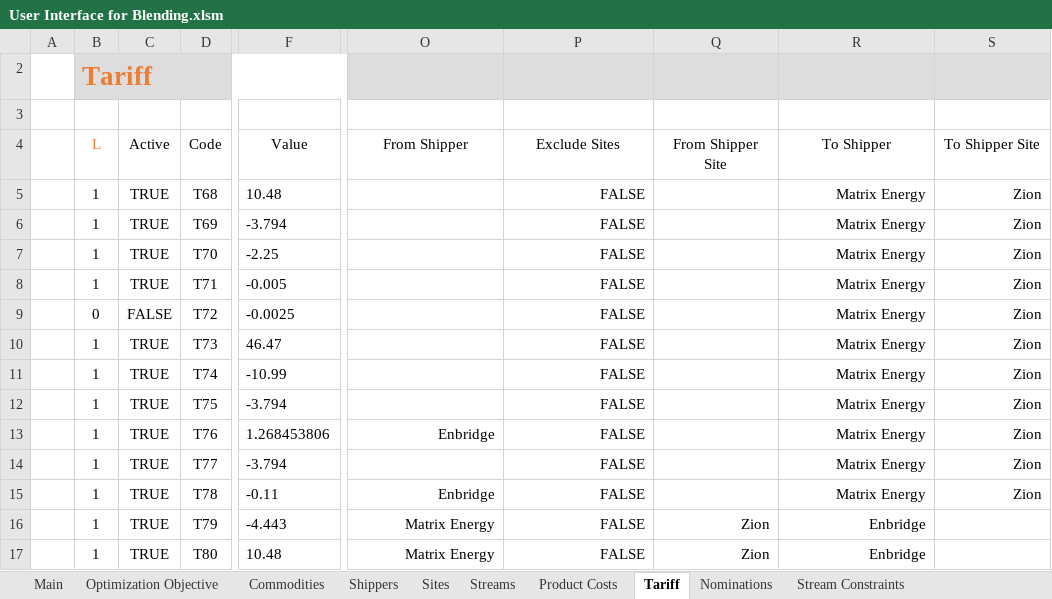
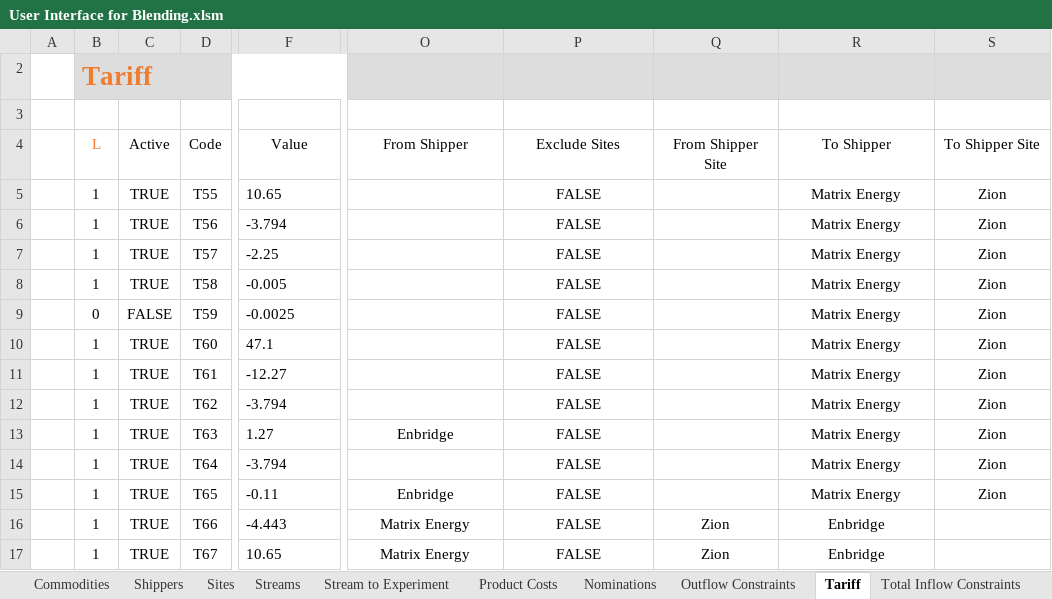
Before and after one commit to xthomas8888/Blending-Model-User-Interface, an Excel workbook: User Interface for Blending.xlsm, sheet Tariff, drawn as a sheet; only a part is shown, gaps mark what is left out; values as stored, in another font and other column widths than the file's, no borders; charts and pictures and conditional formats and table styles not drawn; the diff names each change by its address in the sheet, - before the commit and + after, or states it on an @@ line.

```diff
--- a/User Interface for Blending.xlsm (sheet Tariff)
+++ b/User Interface for Blending.xlsm (sheet Tariff)
@@ sheet tab order changed: Commodities | Shippers | Sites | Streams | Stream to Experiment | Product Costs | Nominations | Outflow Constraints | Tariff | Total Inflow Constraints @@
-D5 (Code): T68
+D5 (Code): T55
-F5 (Value): 10.48
+F5 (Value): 10.65
-P5:P12 alignment: right
+P5:P12 alignment: center
-R5:S15 alignment: right
+R5:S15 alignment: center
-D6 (Code): T69
+D6 (Code): T56
-D7 (Code): T70
+D7 (Code): T57
-D8 (Code): T71
+D8 (Code): T58
-D9 (Code): T72
+D9 (Code): T59
-D10 (Code): T73
+D10 (Code): T60
-F10 (Value): 46.47
+F10 (Value): 47.1
-D11 (Code): T74
+D11 (Code): T61
-F11 (Value): -10.99
+F11 (Value): -12.27
-D12 (Code): T75
+D12 (Code): T62
-D13 (Code): T76
+D13 (Code): T63
-F13 (Value): 1.268453806
+F13 (Value): 1.27
-O13:P13 alignment: right
+O13:P13 alignment: center
-D14 (Code): T77
+D14 (Code): T64
-P14 alignment: right
+P14 alignment: center
-D15 (Code): T78
+D15 (Code): T65
-O15:P15 alignment: right
+O15:P15 alignment: center
-D16 (Code): T79
+D16 (Code): T66
-O16:R17 alignment: right
+O16:R17 alignment: center
-D17 (Code): T80
+D17 (Code): T67
-F17 (Value): 10.48
+F17 (Value): 10.65
```
Also changed, not shown: sheet Nominations, sheet Outflow Constraints, sheet Product Costs, sheet Optimization Objective, sheet Stream to Experiment, sheet Total Inflow Constraints, 2 more sheets, hidden cells, charts or pictures, 1 other file.
